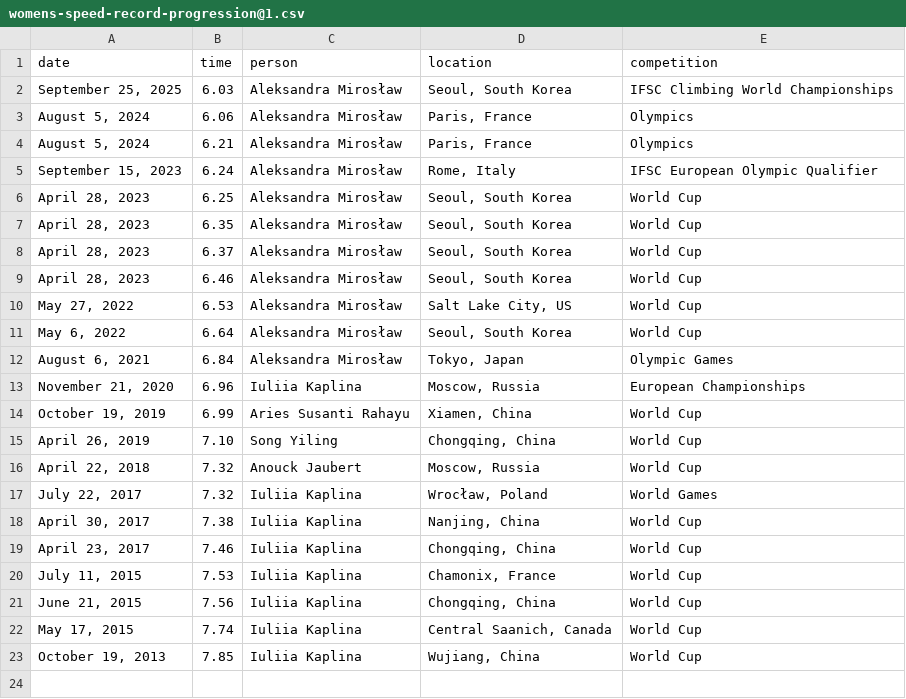
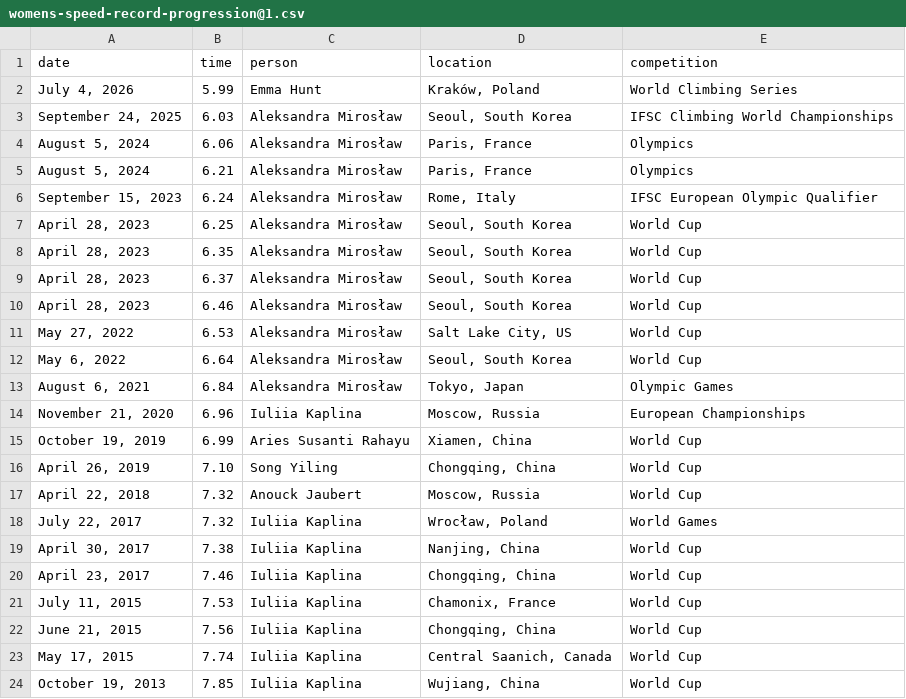
Before and after one commit to rreusser/rreusser.github.io, a CSV file: src/notebooks/speed-climbing-world-record-progression/womens-speed-record-progression@1.csv, drawn as a sheet.

```diff
--- a/src/notebooks/speed-climbing-world-record-progression/womens-speed-record-progression@1.csv
+++ b/src/notebooks/speed-climbing-world-record-progression/womens-speed-record-progression@1.csv
@@ -1,3 +1,4 @@
 date,time,person,location,competition
-"September 25, 2025",6.03,Aleksandra Mirosław,"Seoul, South Korea","IFSC Climbing World Championships"
+"July 4, 2026",5.99,Emma Hunt,"Kraków, Poland","World Climbing Series"
+"September 24, 2025",6.03,Aleksandra Mirosław,"Seoul, South Korea","IFSC Climbing World Championships"
 "August 5, 2024",6.06,Aleksandra Mirosław,"Paris, France",Olympics
```
Also changed, not shown: src/notebooks/speed-climbing-world-record-progression/speed-record-progression@1.csv, 1 other file.
